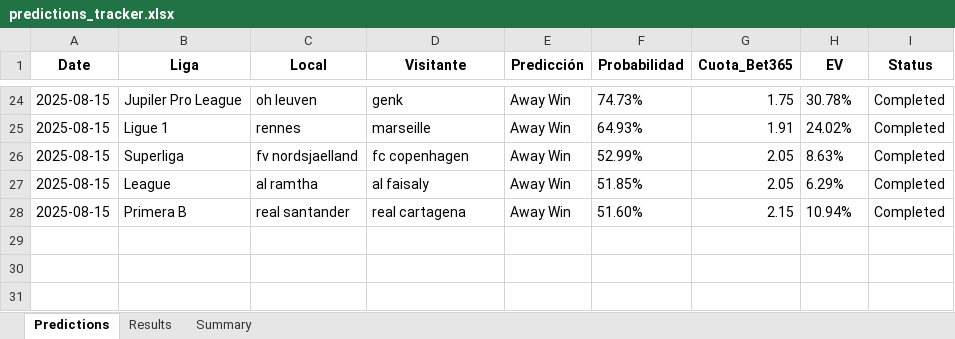
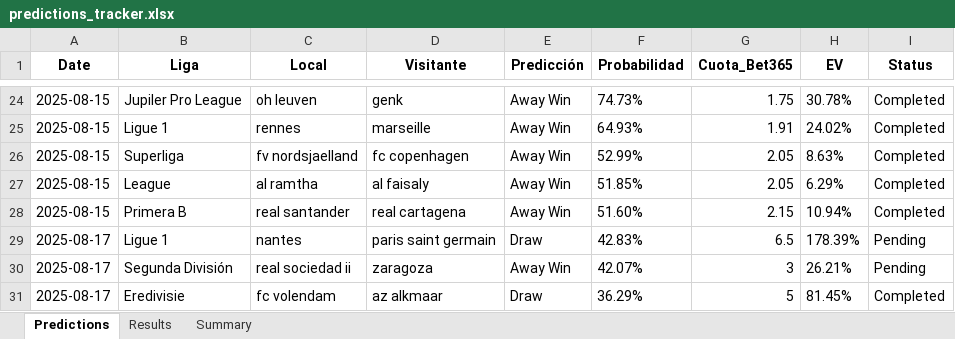
Before and after one commit to andreuroigv/futbet-app, an Excel workbook: predictions_tracker.xlsx, sheet Predictions, drawn as a sheet; only a part is shown, gaps mark what is left out; values as stored, in another font and other column widths than the file's, no borders; the diff covers the shown part only; the diff names each change by its address in the sheet, - before the commit and + after, or states it on an @@ line.

```diff
--- a/predictions_tracker.xlsx (sheet Predictions)
+++ b/predictions_tracker.xlsx (sheet Predictions)
+row 29: 2025-08-17 | Ligue 1 | nantes | paris saint germain | Draw | 42.83% | 6.5 | 178.39% | Pending
+row 30: 2025-08-17 | Segunda División | real sociedad ii | zaragoza | Away Win | 42.07% | 3 | 26.21% | Pending
+row 31: 2025-08-17 | Eredivisie | fc volendam | az alkmaar | Draw | 36.29% | 5 | 81.45% | Completed
```
Also changed, not shown: 22 edited cells elsewhere in this sheet, sheet Results.
